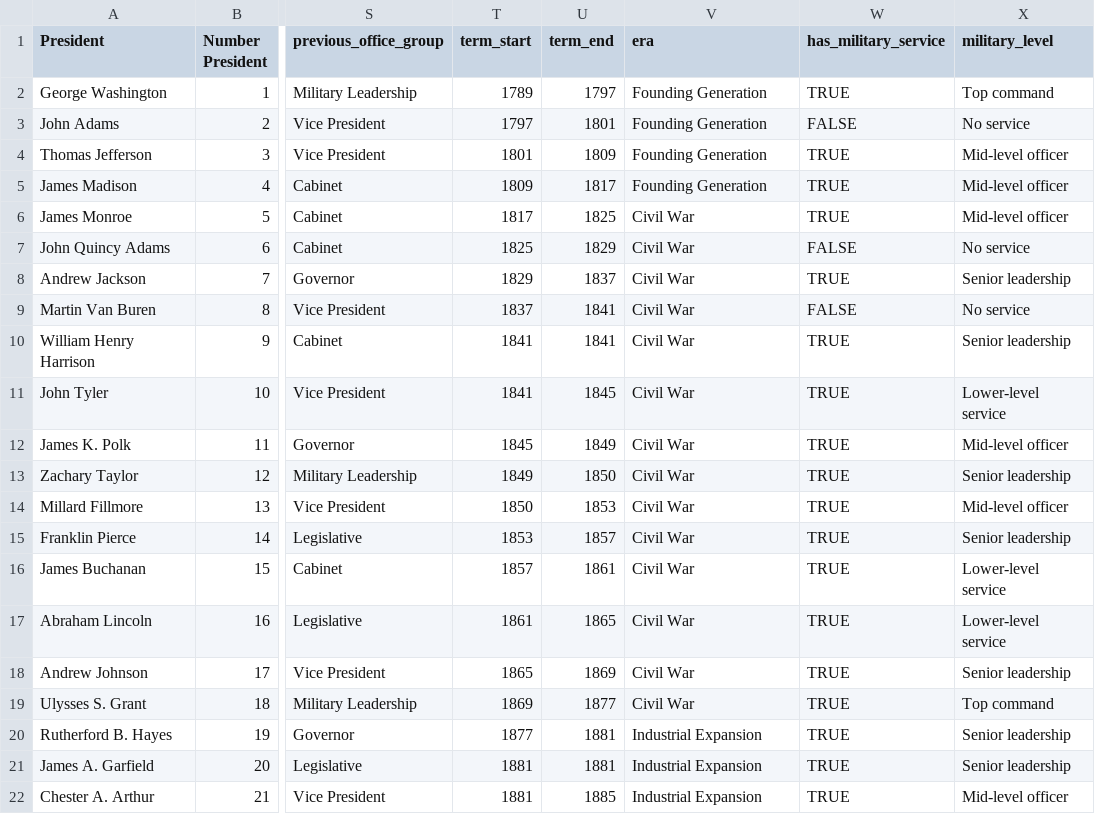
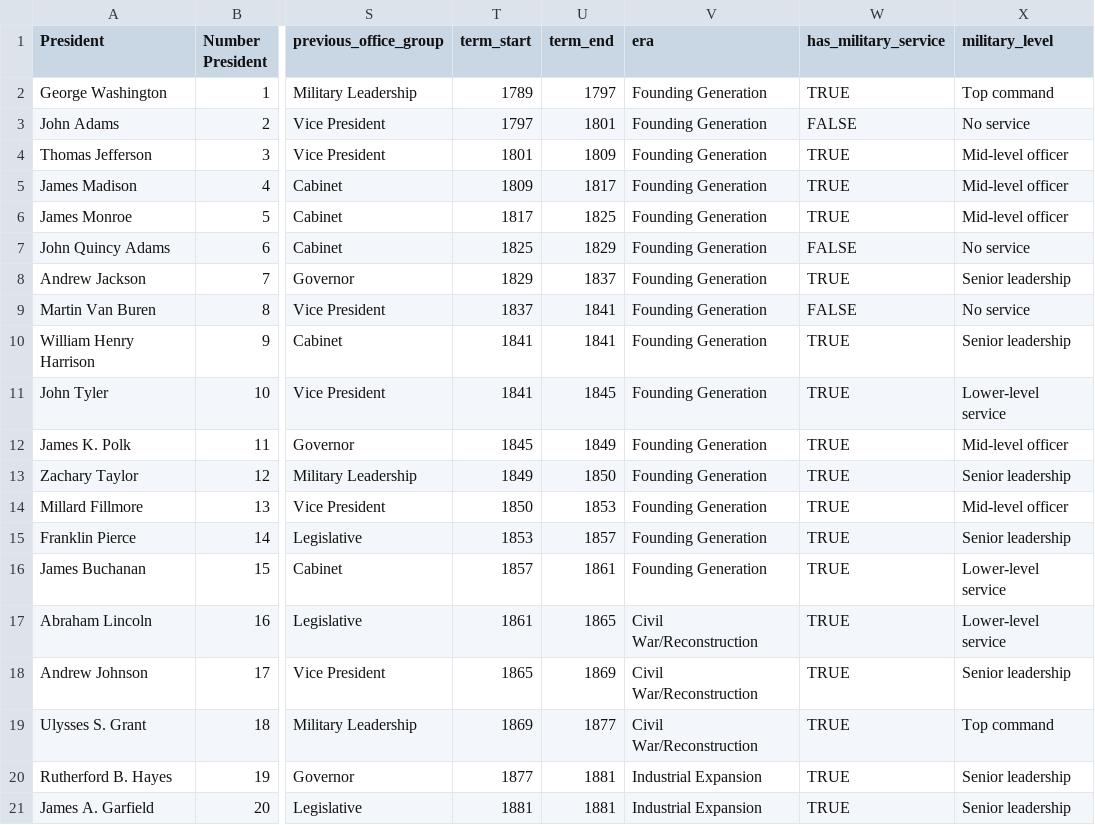
Before and after one commit to rickmart2/narrative-viz-project, a CSV file: presidents_general.csv, drawn as a sheet; only a part is shown, gaps mark what is left out; the shorter side is filled out with more unchanged rows; the diff names each change by its address in the sheet, - before the commit and + after, or states it on an @@ line.

Commit message:
fixed time range

```diff
--- a/presidents_general.csv
+++ b/presidents_general.csv
-V6:V16 (era): Civil War
+V6:V16 (era): Founding Generation
-V17:V19 (era): Civil War
+V17:V19 (era): Civil War/Reconstruction
```
